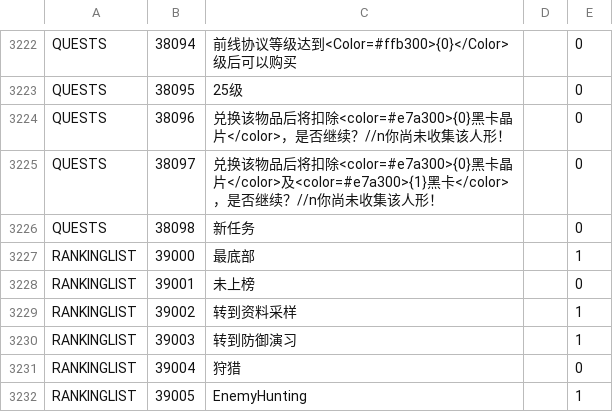
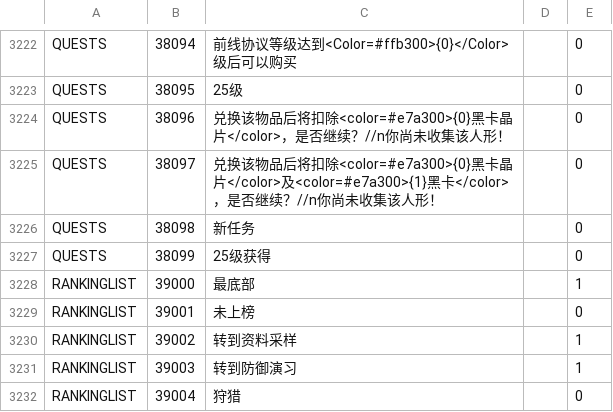
Before and after one commit to gf-data-tools/gf-data-ch, a CSV file: asset/textdata/language/languagedata.csv, drawn as a sheet; only a part is shown, gaps mark what is left out; the shorter side is filled out with more unchanged rows.

```diff
--- a/asset/textdata/language/languagedata.csv
+++ b/asset/textdata/language/languagedata.csv
@@ -3226,2 +3226,3 @@ QUESTS,38097,兑换该物品后将扣除<color=#e7a300>{0}黑卡晶片</color>
 QUESTS,38098,新任务,,0
+QUESTS,38099,25级获得,,0
 RANKINGLIST,39000,最底部,,1
```
Also changed, not shown: 4 other files.
